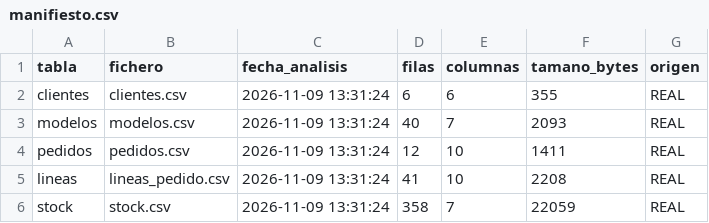
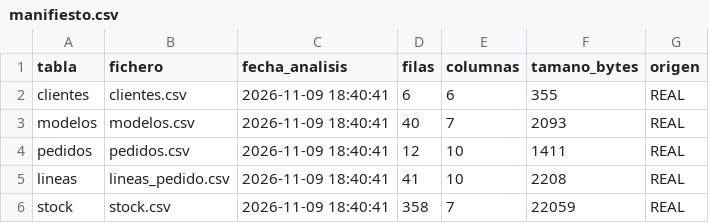
Before and after one commit to cmunozcad-sys/1er-Proyecto-2-DAM, a CSV file: Python/outputs/real/csv/manifiesto.csv, drawn as a sheet.

```diff
--- a/Python/outputs/real/csv/manifiesto.csv
+++ b/Python/outputs/real/csv/manifiesto.csv
@@ -1,6 +1,6 @@
 tabla,fichero,fecha_analisis,filas,columnas,tamano_bytes,origen
-clientes,clientes.csv,2026-11-09 13:31:24,6,6,355,REAL
-modelos,modelos.csv,2026-11-09 13:31:24,40,7,2093,REAL
-pedidos,pedidos.csv,2026-11-09 13:31:24,12,10,1411,REAL
-lineas,lineas_pedido.csv,2026-11-09 13:31:24,41,10,2208,REAL
-stock,stock.csv,2026-11-09 13:31:24,358,7,22059,REAL
+clientes,clientes.csv,2026-11-09 18:40:41,6,6,355,REAL
+modelos,modelos.csv,2026-11-09 18:40:41,40,7,2093,REAL
+pedidos,pedidos.csv,2026-11-09 18:40:41,12,10,1411,REAL
+lineas,lineas_pedido.csv,2026-11-09 18:40:41,41,10,2208,REAL
+stock,stock.csv,2026-11-09 18:40:41,358,7,22059,REAL
```
Also changed, not shown: 2 other files.
